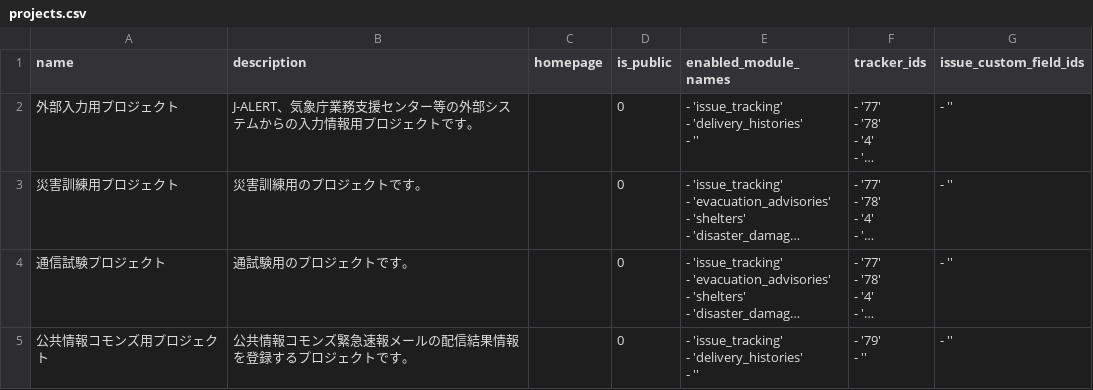
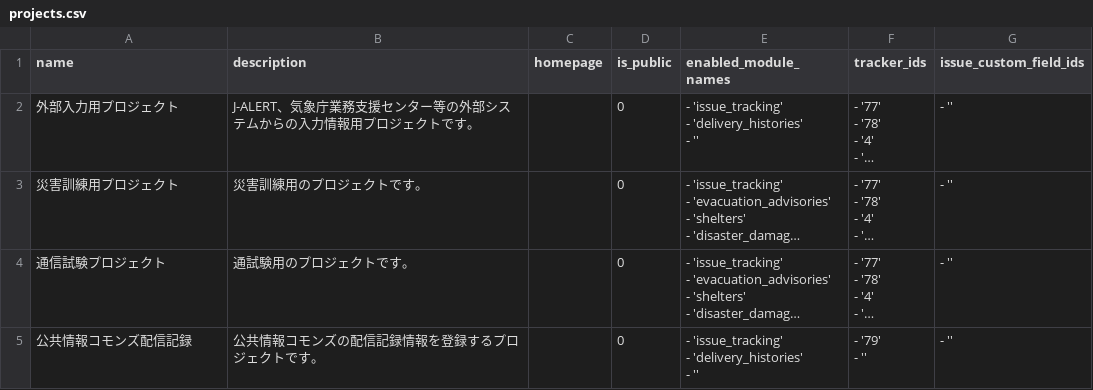
Before and after one commit to LGDIS/LGDIS, a CSV file: plugins/lgdis/db/seeds/projects.csv, drawn as a sheet; long unchanged cells end in …; the diff names each change by its address in the sheet, - before the commit and + after, or states it on an @@ line.

Commit message:
add validate & update commons project tracker name

```diff
--- a/plugins/lgdis/db/seeds/projects.csv
+++ b/plugins/lgdis/db/seeds/projects.csv
-A5 (name): 公共情報コモンズ用プロジェクト
+A5 (name): 公共情報コモンズ配信記録
-B5 (description): 公共情報コモンズ緊急速報メールの配信結果情報を登録するプロジェクトです。
+B5 (description): 公共情報コモンズの配信記録情報を登録するプロジェクトです。
```
Also changed, not shown: 3 other files.
